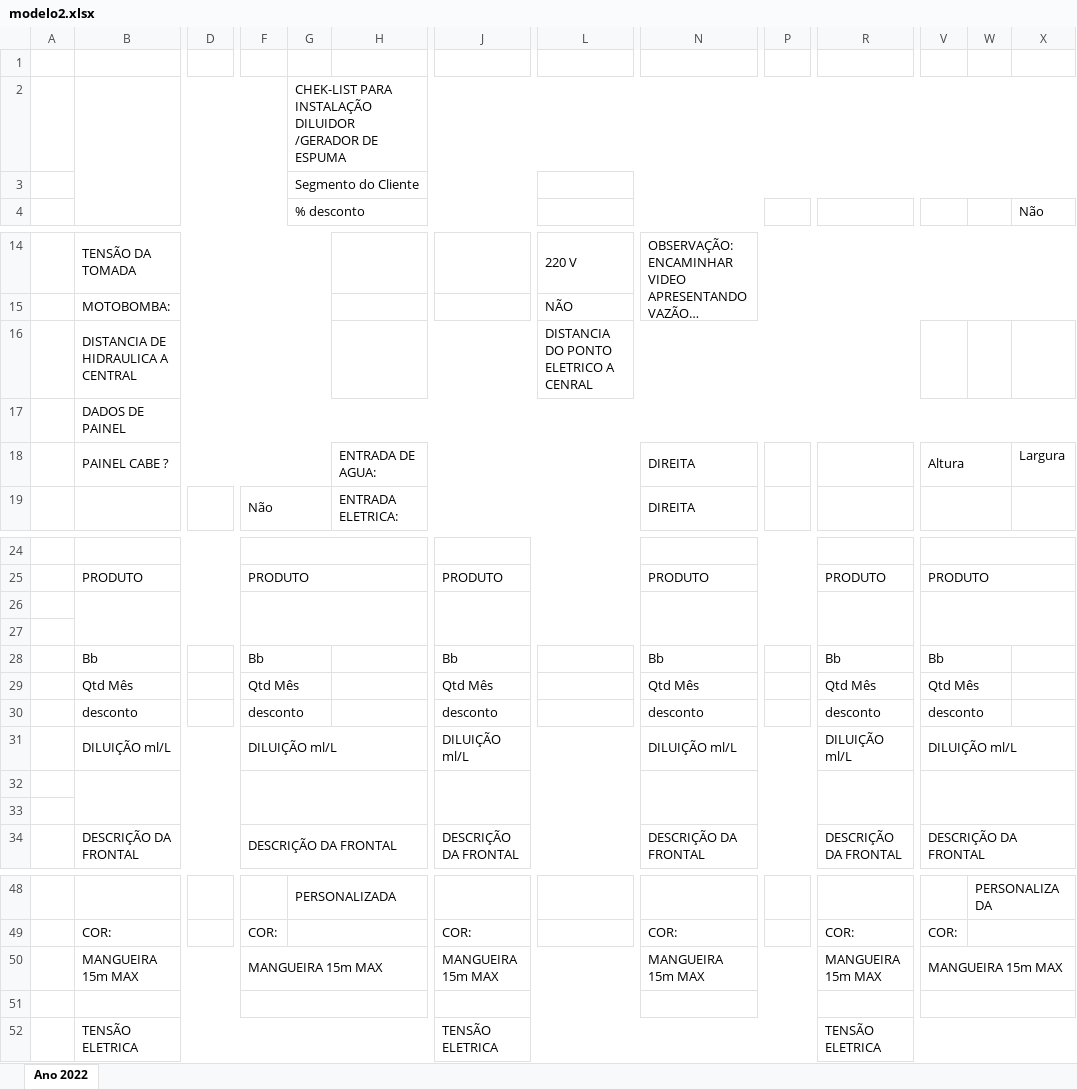
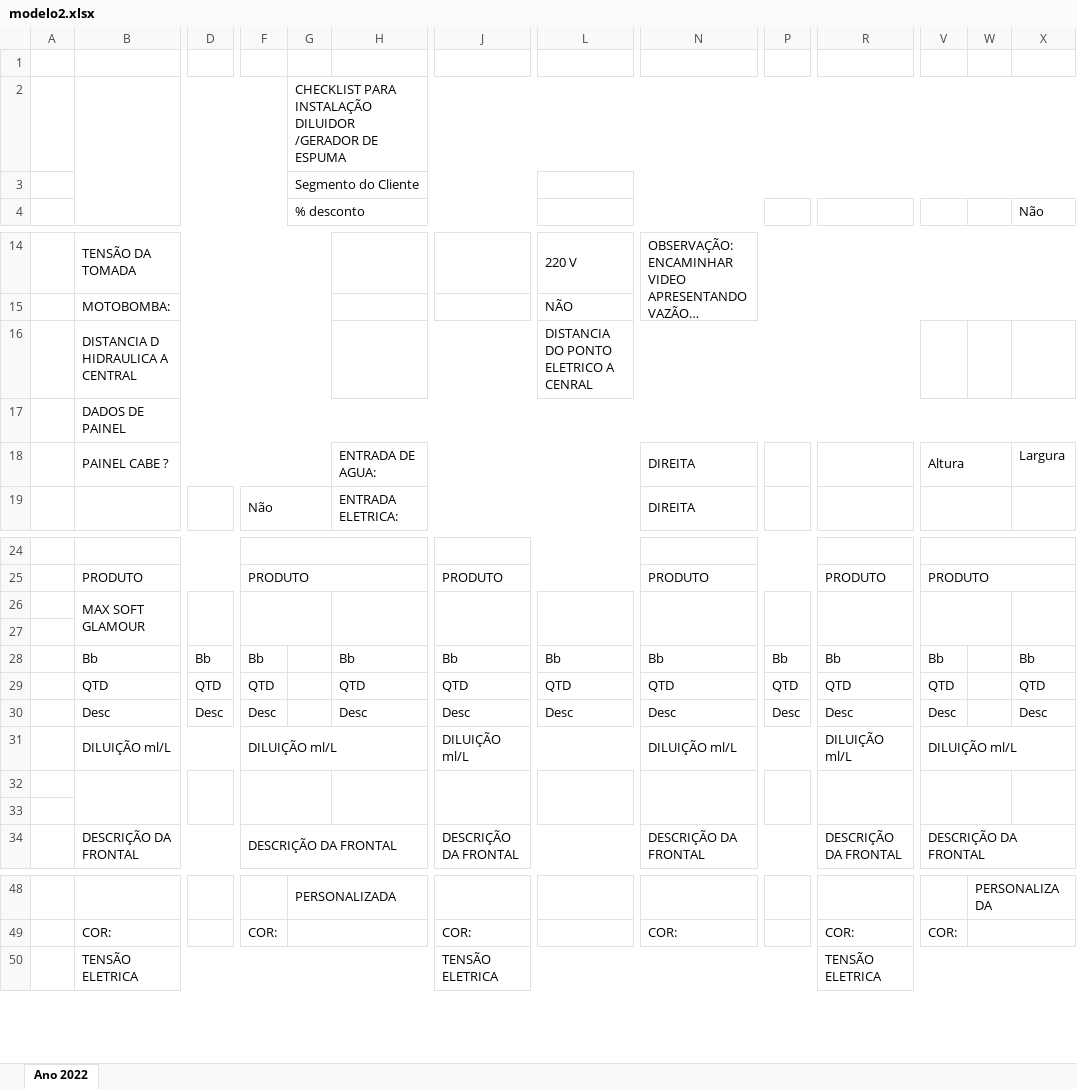
Before and after one commit to Roonyx43/DEAQuimica, an Excel workbook: Checklist-Diluidor/modelo2.xlsx, sheet Ano 2022, drawn as a sheet; only a part is shown, gaps mark what is left out; long unchanged cells end in …; values as stored, in another font and other column widths than the file's, no cell formats; charts and pictures not drawn; removed rows and columns are numbered as before the commit, all else as after; rows hold the shown columns only; the diff covers the shown part only; the diff names each change by its address in the sheet, - before the commit and + after, or states it on an @@ line.

Commit message:
Add files via upload

```diff
--- a/Checklist-Diluidor/modelo2.xlsx (sheet Ano 2022)
+++ b/Checklist-Diluidor/modelo2.xlsx (sheet Ano 2022)
-G2 (% desconto): CHEK-LIST PARA INSTALAÇÃO…
+G2 (% desconto): CHECKLIST PARA INSTALAÇÃO…
-B16: DISTANCIA DE HIDRAULICA A CENTRAL
+B16: DISTANCIA D HIDRAULICA A CENTRAL
+row 26:  | MAX SOFT GLAMOUR
-B26:E27 merged
-F26:I27 merged
-J26:M27 merged
-N26:Q27 merged
-R26:U27 merged
-V26:X27 merged
-row 28: (empty)
+row 28:  | Bb | Bb | Bb |  | Bb | Bb | Bb | Bb | Bb | Bb | Bb |  | Bb
-row 28:  | Bb |  | Bb |  |  | Bb |  | Bb |  | Bb | Bb
-row 29:  | Qtd Mês |  | Qtd Mês |  |  | Qtd Mês |  | Qtd Mês |  | Qtd Mês | Qtd Mês
-row 30:  | desconto |  | desconto |  |  | desconto |  | desconto |  | desconto | desconto
+row 29:  | QTD | QTD | QTD |  | QTD | QTD | QTD | QTD | QTD | QTD | QTD |  | QTD
+row 30:  | Desc | Desc | Desc |  | Desc | Desc | Desc | Desc | Desc | Desc | Desc |  | Desc
-B32:E33 merged
+B32:C33 merged
+D32:E33 merged
-F32:I33 merged
+F32:G33 merged
+H32:I33 merged
-J32:M33 merged
+J32:K33 merged
+L32:M33 merged
-N32:Q33 merged
+N32:O33 merged
+P32:Q33 merged
-R32:U33 merged
+R32:S33 merged
-V32:X33 merged
+V32:W33 merged
+X32:X33 merged
-row 50:  | MANGUEIRA 15m MAX |  | MANGUEIRA 15m MAX |  |  | MANGUEIRA 15m MAX |  | MANGUEIRA 15m MAX |  | MANGUEIRA 15m MAX | MANGUEIRA 15m MAX
-row 51: (empty)
```
Also changed, not shown: 3 edited cells and merged cells elsewhere in this sheet, cell formats.
